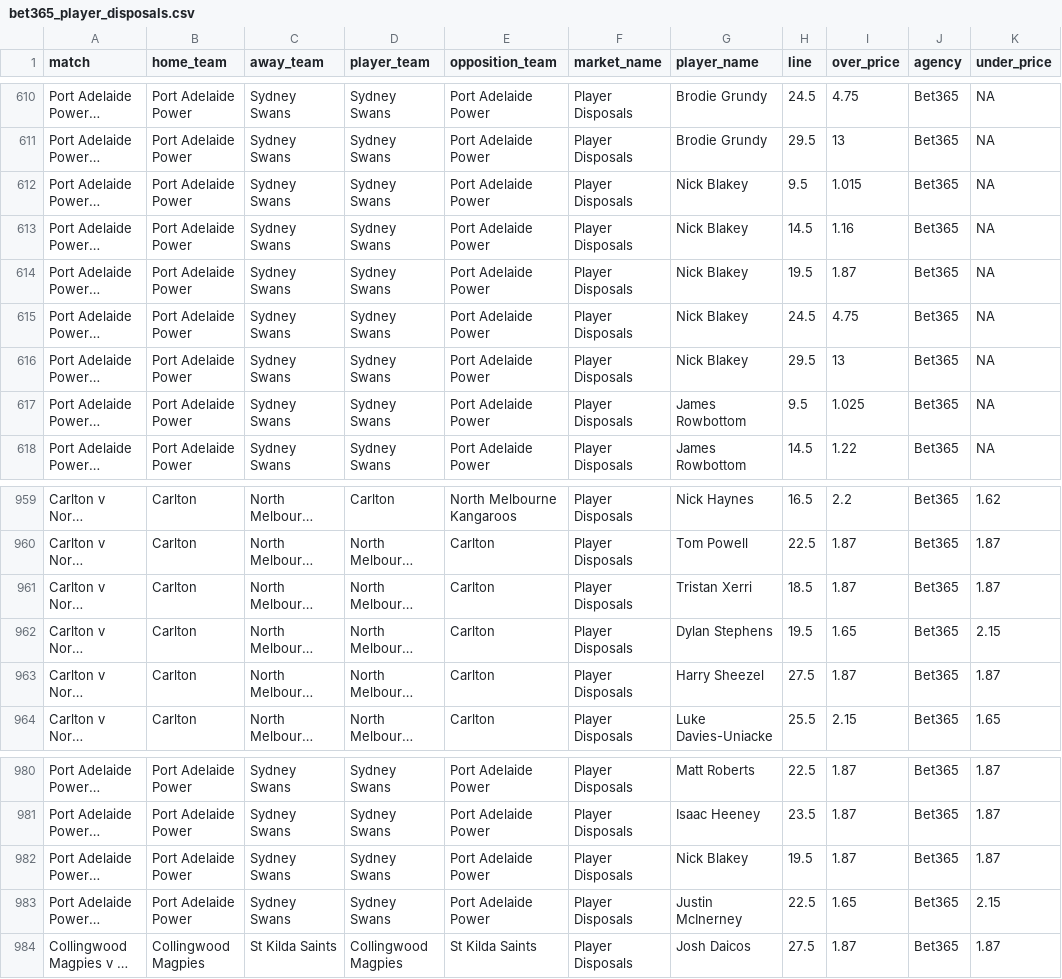
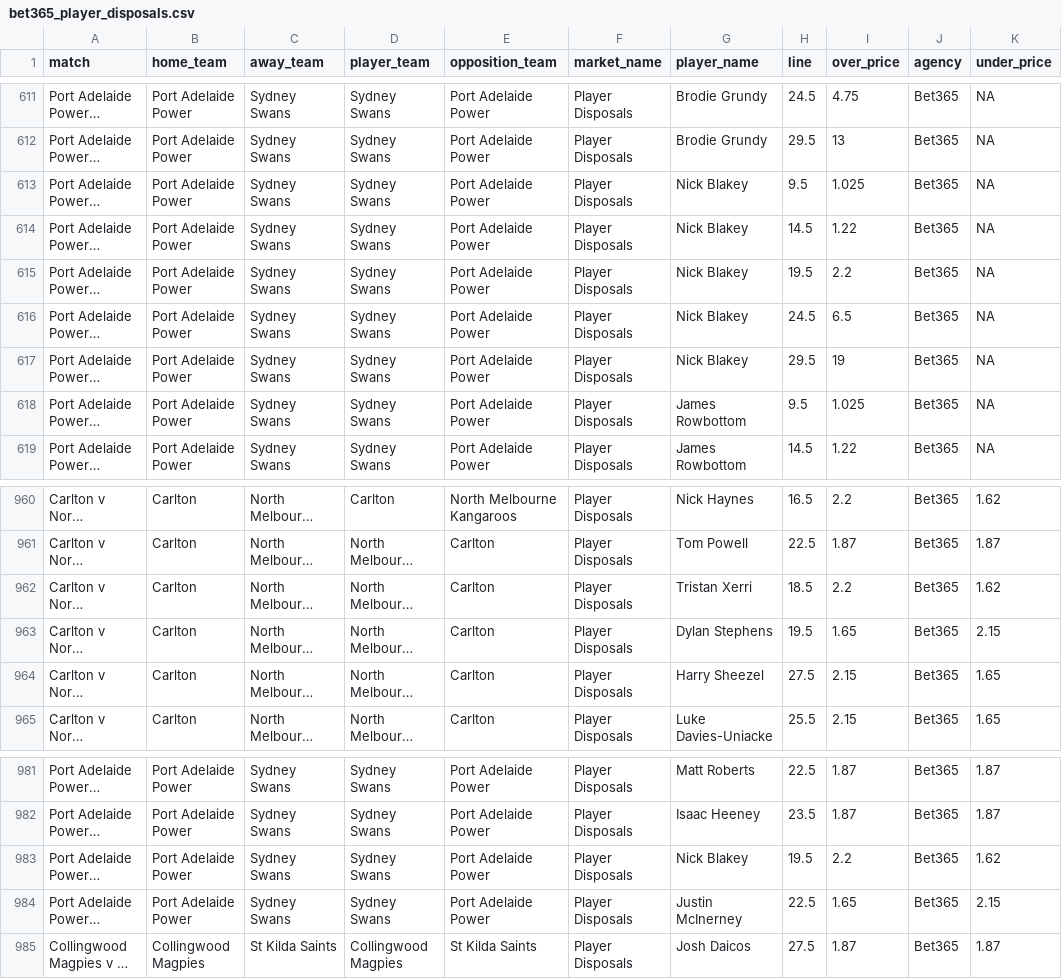
Before and after one commit to jamesbrown1417/AFL, a CSV file: Data/scraped_odds/bet365_player_disposals.csv, drawn as a sheet; only a part is shown, gaps mark what is left out; long unchanged cells end in …; addresses are those after the commit; the diff covers the shown part only; the diff names each change by its address in the sheet, - before the commit and + after, or states it on an @@ line.

```diff
--- a/Data/scraped_odds/bet365_player_disposals.csv
+++ b/Data/scraped_odds/bet365_player_disposals.csv
-I613 (over_price): 1.015
+I613 (over_price): 1.025
-I614 (over_price): 1.16
+I614 (over_price): 1.22
-I615 (over_price): 1.87
+I615 (over_price): 2.2
-I616 (over_price): 4.75
+I616 (over_price): 6.5
-I617 (over_price): 13
+I617 (over_price): 19
-I962 (over_price): 1.87
+I962 (over_price): 2.2
-K962 (under_price): 1.87
+K962 (under_price): 1.62
-I964 (over_price): 1.87
+I964 (over_price): 2.15
-K964 (under_price): 1.87
+K964 (under_price): 1.65
-I983 (over_price): 1.87
+I983 (over_price): 2.2
-K983 (under_price): 1.87
+K983 (under_price): 1.62
```
Also changed, not shown: 1 added row and 18 edited cells elsewhere in this file, Data/all_arbs.csv, Data/scraped_odds/pointsbet_player_fantasy_points.csv, 53 other files.
